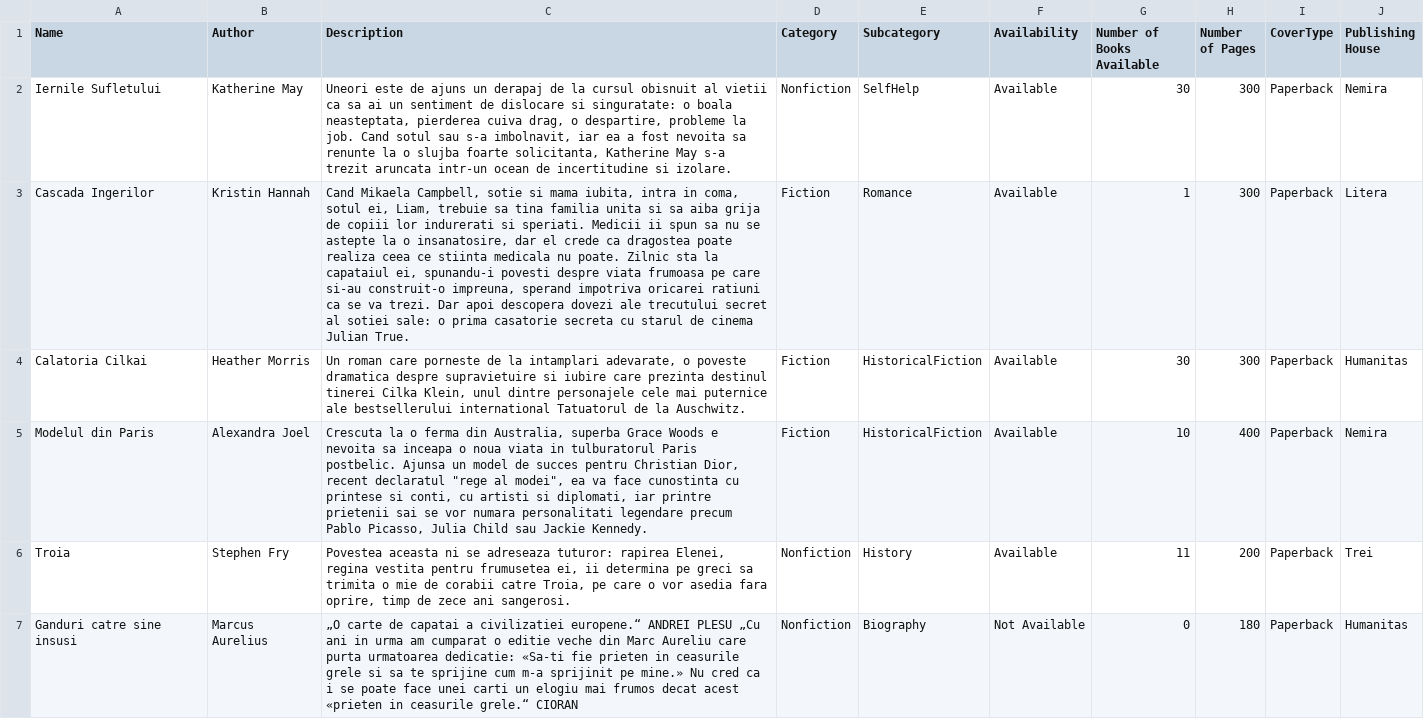
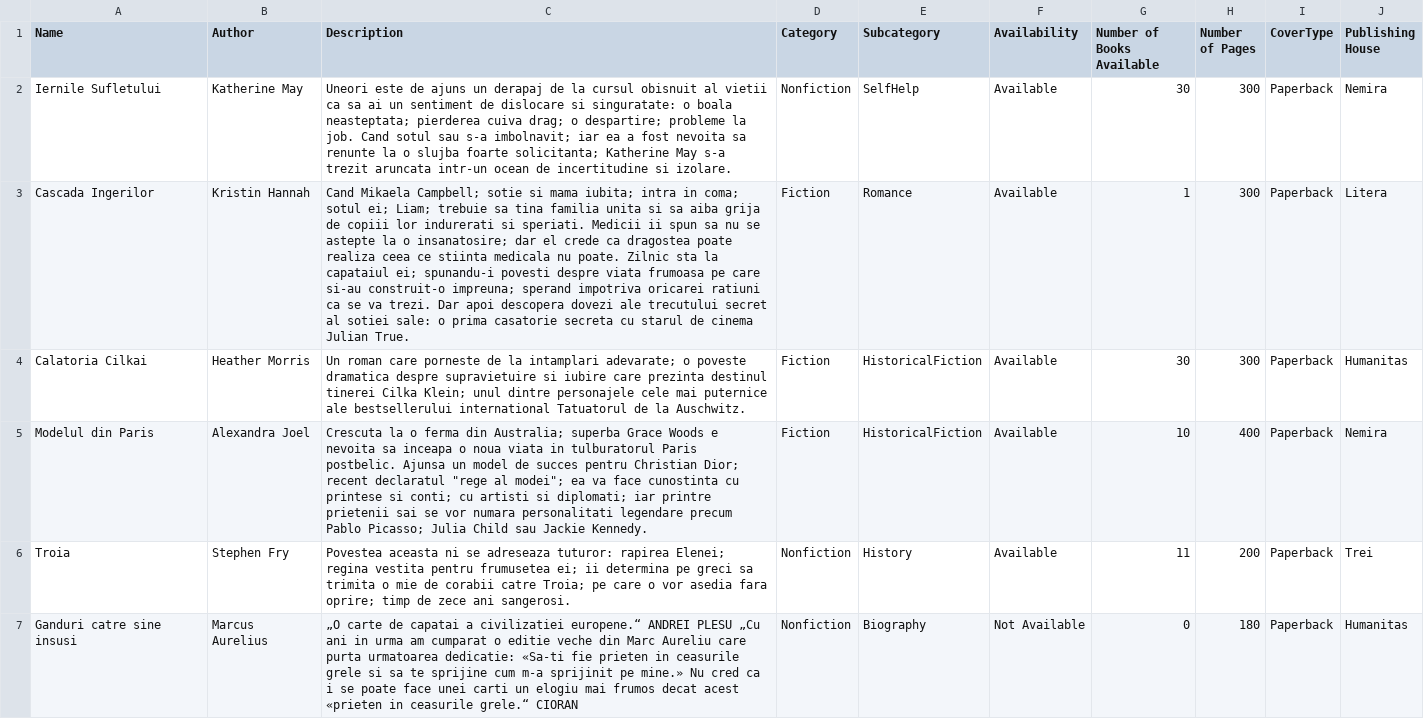
Before and after one commit to deeaanghelache/Book-Lending-System, a CSV file: src/csvFiles/Books.csv, drawn as a sheet; only a part is shown; the diff covers the shown part only; the diff names each change by its address in the sheet, - before the commit and + after, or states it on an @@ line.

```diff
--- a/src/csvFiles/Books.csv
+++ b/src/csvFiles/Books.csv
-C2 (Description): …o boala neasteptata, pierderea cuiva drag, o despartire, probleme la job. Cand sotul sau s-a imbolnavit, iar ea a fost nevoita sa renunte la o slujba foarte solicitanta, Katherine May…
+C2 (Description): …o boala neasteptata; pierderea cuiva drag; o despartire; probleme la job. Cand sotul sau s-a imbolnavit; iar ea a fost nevoita sa renunte la o slujba foarte solicitanta; Katherine May…
-C3 (Description): Cand Mikaela Campbell, sotie si mama iubita, intra in coma, sotul ei, Liam, trebuie sa tina familia unita si sa aiba grija de copiii lor indurerati si speriati. Medicii ii spun sa nu se astepte la o insanatosire, dar el crede ca dragostea poate realiza ceea ce stiinta medicala nu poate. Zilnic sta la capataiul ei, spunandu-i povesti despre viata frumoasa pe care si-au construit-o impreuna, sperand impotriva…
+C3 (Description): Cand Mikaela Campbell; sotie si mama iubita; intra in coma; sotul ei; Liam; trebuie sa tina familia unita si sa aiba grija de copiii lor indurerati si speriati. Medicii ii spun sa nu se astepte la o insanatosire; dar el crede ca dragostea poate realiza ceea ce stiinta medicala nu poate. Zilnic sta la capataiul ei; spunandu-i povesti despre viata frumoasa pe care si-au construit-o impreuna; sperand impotriva…
-C4 (Description): …la intamplari adevarate, o poveste dramatica despre supravietuire si iubire care prezinta destinul tinerei Cilka Klein, unul dintre…
+C4 (Description): …la intamplari adevarate; o poveste dramatica despre supravietuire si iubire care prezinta destinul tinerei Cilka Klein; unul dintre…
-C5 (Description): …ferma din Australia, superba Grace Woods e nevoita sa inceapa o noua viata in tulburatorul Paris postbelic. Ajunsa un model de succes pentru Christian Dior, recent declaratul "rege al modei", ea va face cunostinta cu printese si conti, cu artisti si diplomati, iar printre prietenii sai se vor numara personalitati legendare precum Pablo Picasso, Julia Child…
+C5 (Description): …ferma din Australia; superba Grace Woods e nevoita sa inceapa o noua viata in tulburatorul Paris postbelic. Ajunsa un model de succes pentru Christian Dior; recent declaratul "rege al modei"; ea va face cunostinta cu printese si conti; cu artisti si diplomati; iar printre prietenii sai se vor numara personalitati legendare precum Pablo Picasso; Julia Child…
-C6 (Description): …tuturor: rapirea Elenei, regina vestita pentru frumusetea ei, ii determina pe greci sa trimita o mie de corabii catre Troia, pe care o vor asedia fara oprire, timp de…
+C6 (Description): …tuturor: rapirea Elenei; regina vestita pentru frumusetea ei; ii determina pe greci sa trimita o mie de corabii catre Troia; pe care o vor asedia fara oprire; timp de…
```
Also changed, not shown: 1 added row and 4 edited cells elsewhere in this file, src/csvFiles/Audiobooks.csv, src/csvFiles/Audit.csv, 14 other files.
